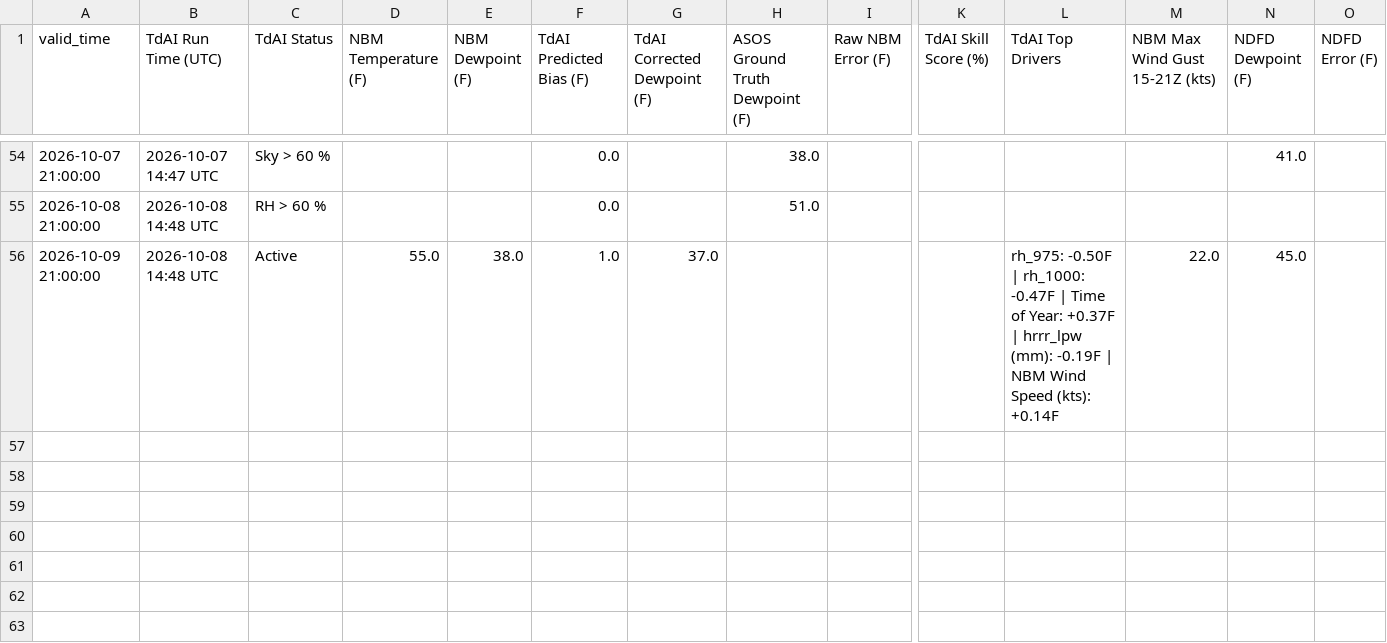
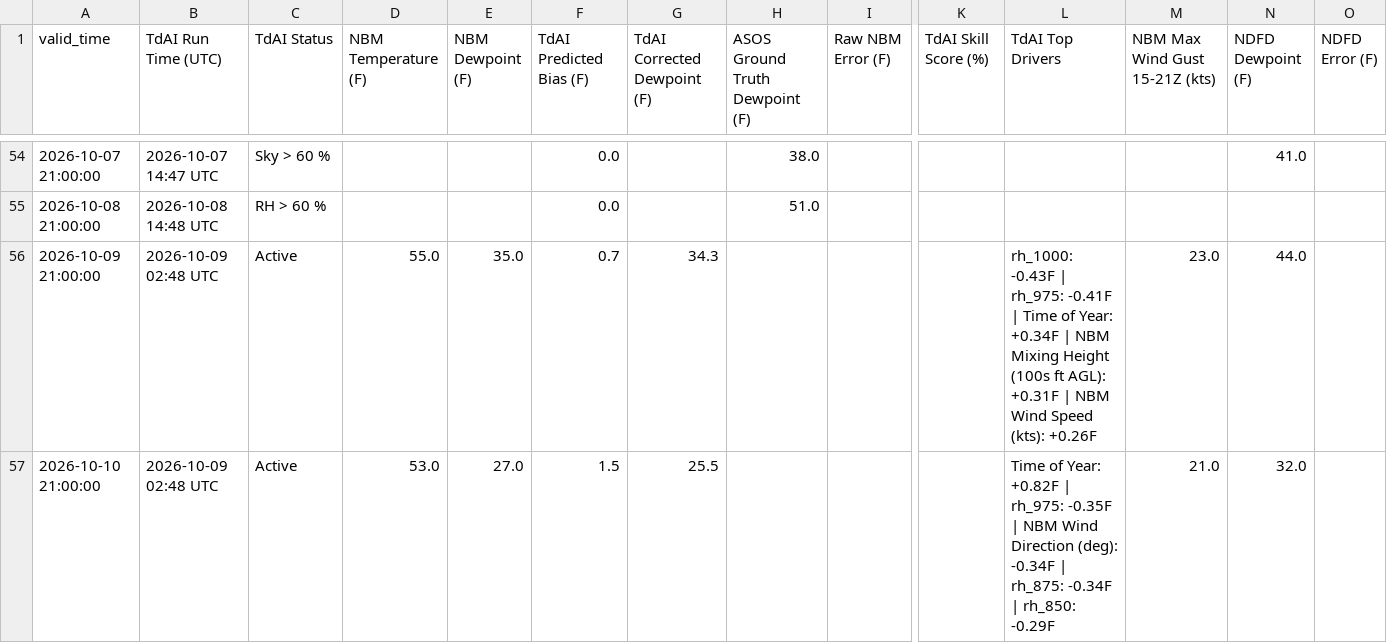
Before and after one commit to sean838432/TdAI, a CSV file: deterministic_output/TdAI_deterministic_operational_BGR.csv, drawn as a sheet; only a part is shown, gaps mark what is left out; rows hold the shown columns only; the diff names each change by its address in the sheet, - before the commit and + after, or states it on an @@ line.

```diff
--- a/deterministic_output/TdAI_deterministic_operational_BGR.csv
+++ b/deterministic_output/TdAI_deterministic_operational_BGR.csv
-B56 (TdAI Run Time (UTC)): 2026-10-08 14:48 UTC
+B56 (TdAI Run Time (UTC)): 2026-10-09 02:48 UTC
-E56 (NBM Dewpoint (F)): 38.0
+E56 (NBM Dewpoint (F)): 35.0
-F56 (TdAI Predicted Bias (F)): 1.0
+F56 (TdAI Predicted Bias (F)): 0.7
-G56 (TdAI Corrected Dewpoint (F)): 37.0
+G56 (TdAI Corrected Dewpoint (F)): 34.3
-L56 (TdAI Top Drivers): rh_975: -0.50F | rh_1000: -0.47F | Time of Year: +0.37F | hrrr_lpw (mm): -0.19F | NBM Wind Speed (kts): +0.14F
+L56 (TdAI Top Drivers): rh_1000: -0.43F | rh_975: -0.41F | Time of Year: +0.34F | NBM Mixing Height (100s ft AGL): +0.31F | NBM Wind Speed (kts): +0.26F
-M56 (NBM Max Wind Gust 15-21Z (kts)): 22.0
+M56 (NBM Max Wind Gust 15-21Z (kts)): 23.0
-N56 (NDFD Dewpoint (F)): 45.0
+N56 (NDFD Dewpoint (F)): 44.0
+row 57: 2026-10-10 21:00:00 | 2026-10-09 02:48 UTC | Active | 53.0 | 27.0 | 1.5 | 25.5 |  |  |  | Time of Year: +0.82F | rh_975: -0.35F | NBM Wind Direction (deg): -0.34F | rh_875: -0.34F | rh_850: -0.29F | 21.0 | 32.0
```
Also changed, not shown: deterministic_output/TdAI_deterministic_operational_MLT.csv, probabilistic_output/TdAI_probabilistic_operational_BGR.csv, 9 other files.
